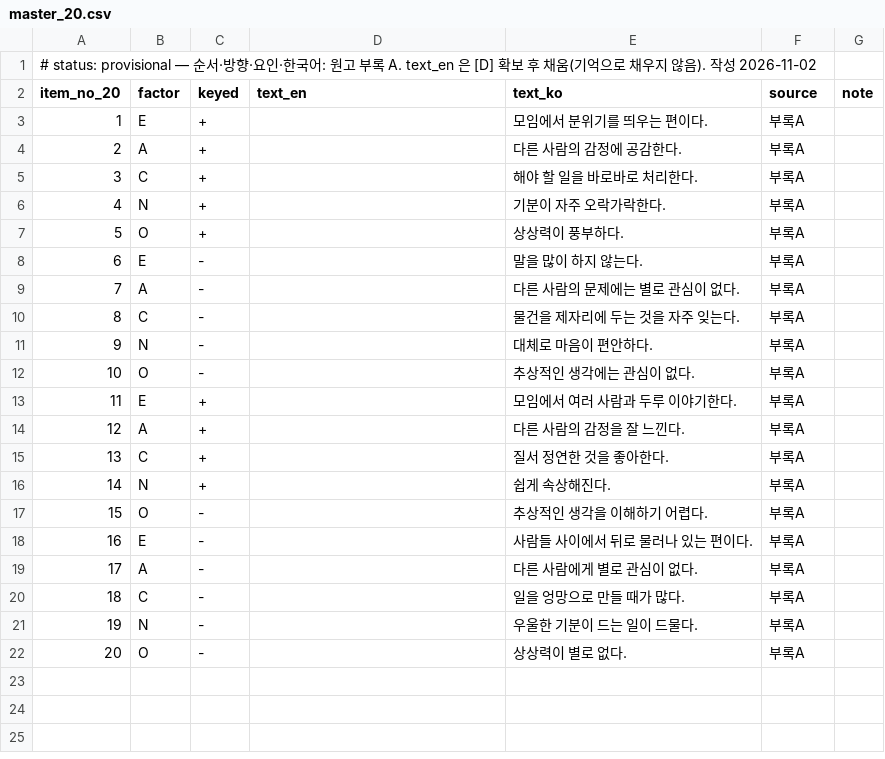
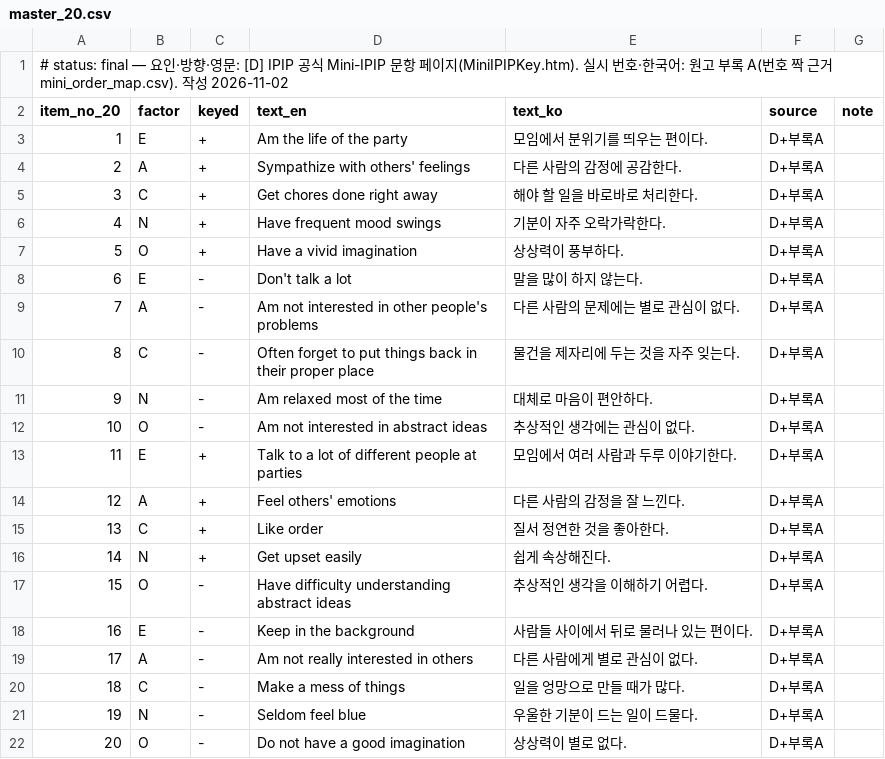
Before and after one commit to namu0808/big5, a CSV file: data/source/master_20.csv, drawn as a sheet.

```diff
--- a/data/source/master_20.csv
+++ b/data/source/master_20.csv
@@ -1,22 +1,22 @@
-# status: provisional — 순서·방향·요인·한국어: 원고 부록 A. text_en 은 [D] 확보 후 채움(기억으로 채우지 않음). 작성 2026-11-02
+# status: final — 요인·방향·영문: [D] IPIP 공식 Mini-IPIP 문항 페이지(MiniIPIPKey.htm). 실시 번호·한국어: 원고 부록 A(번호 짝 근거 mini_order_map.csv). 작성 2026-11-02
 item_no_20,factor,keyed,text_en,text_ko,source,note
-1,E,+,,"모임에서 분위기를 띄우는 편이다.",부록A,
-2,A,+,,"다른 사람의 감정에 공감한다.",부록A,
-3,C,+,,"해야 할 일을 바로바로 처리한다.",부록A,
-4,N,+,,"기분이 자주 오락가락한다.",부록A,
-5,O,+,,"상상력이 풍부하다.",부록A,
-6,E,-,,"말을 많이 하지 않는다.",부록A,
-7,A,-,,"다른 사람의 문제에는 별로 관심이 없다.",부록A,
-8,C,-,,"물건을 제자리에 두는 것을 자주 잊는다.",부록A,
-9,N,-,,"대체로 마음이 편안하다.",부록A,
-10,O,-,,"추상적인 생각에는 관심이 없다.",부록A,
-11,E,+,,"모임에서 여러 사람과 두루 이야기한다.",부록A,
-12,A,+,,"다른 사람의 감정을 잘 느낀다.",부록A,
-13,C,+,,"질서 정연한 것을 좋아한다.",부록A,
-14,N,+,,"쉽게 속상해진다.",부록A,
-15,O,-,,"추상적인 생각을 이해하기 어렵다.",부록A,
-16,E,-,,"사람들 사이에서 뒤로 물러나 있는 편이다.",부록A,
-17,A,-,,"다른 사람에게 별로 관심이 없다.",부록A,
-18,C,-,,"일을 엉망으로 만들 때가 많다.",부록A,
-19,N,-,,"우울한 기분이 드는 일이 드물다.",부록A,
-20,O,-,,"상상력이 별로 없다.",부록A,
+1,E,+,"Am the life of the party","모임에서 분위기를 띄우는 편이다.",D+부록A,
+2,A,+,"Sympathize with others' feelings","다른 사람의 감정에 공감한다.",D+부록A,
+3,C,+,"Get chores done right away","해야 할 일을 바로바로 처리한다.",D+부록A,
+4,N,+,"Have frequent mood swings","기분이 자주 오락가락한다.",D+부록A,
+5,O,+,"Have a vivid imagination","상상력이 풍부하다.",D+부록A,
+6,E,-,"Don't talk a lot","말을 많이 하지 않는다.",D+부록A,
+7,A,-,"Am not interested in other people's problems","다른 사람의 문제에는 별로 관심이 없다.",D+부록A,
+8,C,-,"Often forget to put things back in their proper place","물건을 제자리에 두는 것을 자주 잊는다.",D+부록A,
+9,N,-,"Am relaxed most of the time","대체로 마음이 편안하다.",D+부록A,
+10,O,-,"Am not interested in abstract ideas","추상적인 생각에는 관심이 없다.",D+부록A,
+11,E,+,"Talk to a lot of different people at parties","모임에서 여러 사람과 두루 이야기한다.",D+부록A,
+12,A,+,"Feel others' emotions","다른 사람의 감정을 잘 느낀다.",D+부록A,
+13,C,+,"Like order","질서 정연한 것을 좋아한다.",D+부록A,
+14,N,+,"Get upset easily","쉽게 속상해진다.",D+부록A,
+15,O,-,"Have difficulty understanding abstract ideas","추상적인 생각을 이해하기 어렵다.",D+부록A,
+16,E,-,"Keep in the background","사람들 사이에서 뒤로 물러나 있는 편이다.",D+부록A,
+17,A,-,"Am not really interested in others","다른 사람에게 별로 관심이 없다.",D+부록A,
+18,C,-,"Make a mess of things","일을 엉망으로 만들 때가 많다.",D+부록A,
+19,N,-,"Seldom feel blue","우울한 기분이 드는 일이 드물다.",D+부록A,
+20,O,-,"Do not have a good imagination","상상력이 별로 없다.",D+부록A,
```
Also changed, not shown: data/translate/shared_items.csv, 11 other files.
